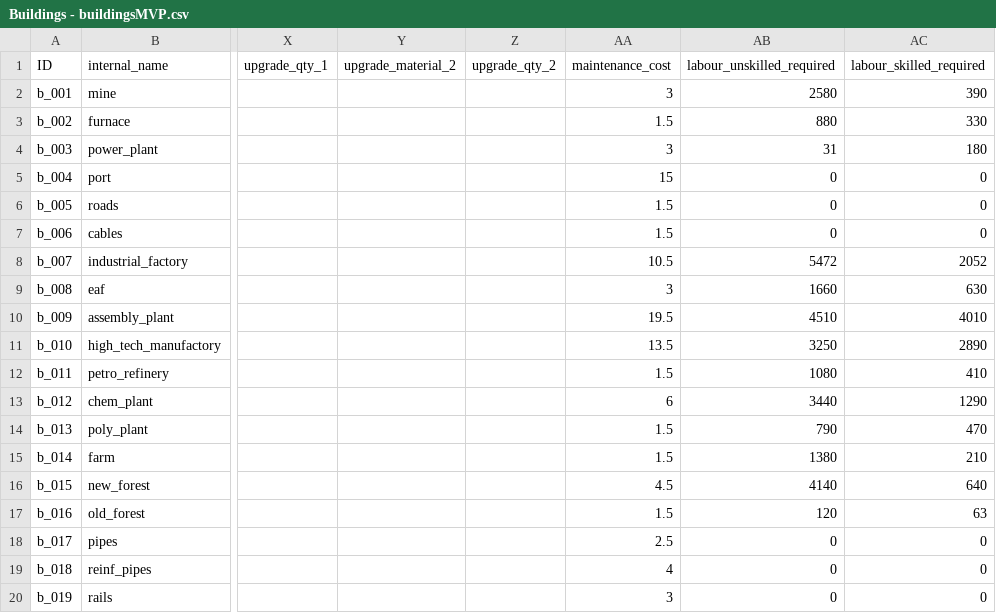
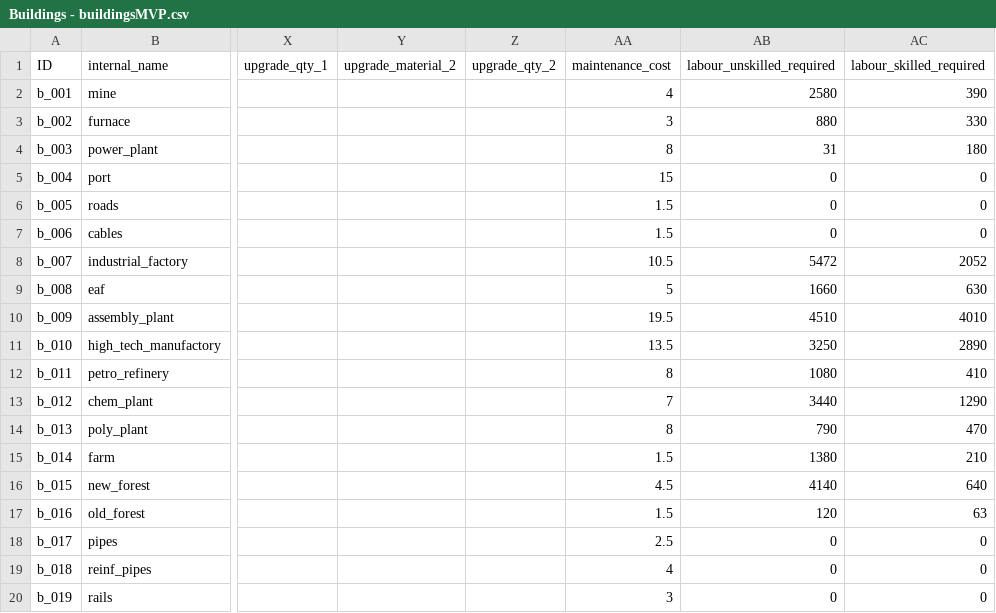
Before and after one commit to LongPigBlankets/price-of-everything, a CSV file: price-of-everything-0.1/data/Buildings - buildingsMVP.csv, drawn as a sheet; only a part is shown, gaps mark what is left out; the diff names each change by its address in the sheet, - before the commit and + after, or states it on an @@ line.

```diff
--- a/price-of-everything-0.1/data/Buildings - buildingsMVP.csv
+++ b/price-of-everything-0.1/data/Buildings - buildingsMVP.csv
-AA2 (maintenance_cost): 3
+AA2 (maintenance_cost): 4
-AA3 (maintenance_cost): 1.5
+AA3 (maintenance_cost): 3
-AA4 (maintenance_cost): 3
+AA4 (maintenance_cost): 8
-AA9 (maintenance_cost): 3
+AA9 (maintenance_cost): 5
-AA12 (maintenance_cost): 1.5
+AA12 (maintenance_cost): 8
-AA13 (maintenance_cost): 6
+AA13 (maintenance_cost): 7
-AA14 (maintenance_cost): 1.5
+AA14 (maintenance_cost): 8
```
Also changed, not shown: price-of-everything-0.1/data/Goods - goodsMVP.csv, 5 other files.
